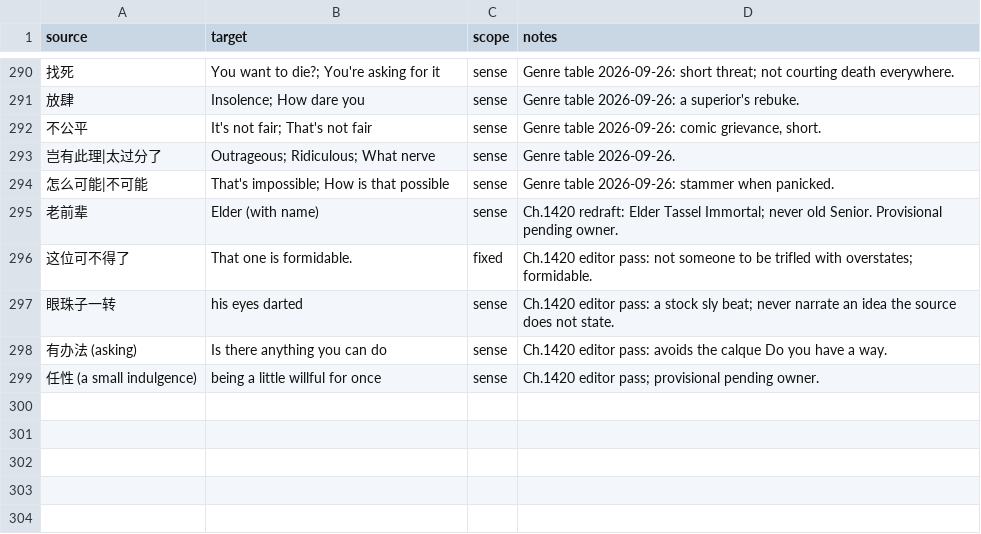
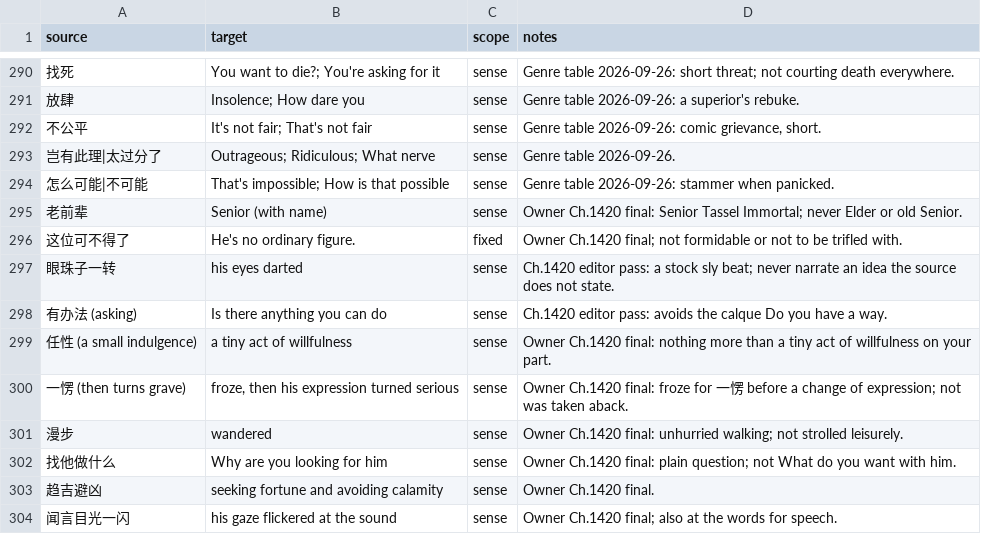
Before and after one commit to RoyUnconquerable/Translation, a TSV file: chatgpt/glossary/phrase-memory.tsv, drawn as a sheet; only a part is shown, gaps mark what is left out.

```diff
--- a/chatgpt/glossary/phrase-memory.tsv
+++ b/chatgpt/glossary/phrase-memory.tsv
@@ -294,6 +294,11 @@ source	target	scope	notes
 怎么可能|不可能	That's impossible; How is that possible	sense	Genre table 2026-09-26: stammer when panicked.
-老前辈	Elder (with name)	sense	Ch.1420 redraft: Elder Tassel Immortal; never old Senior. Provisional pending owner.
-这位可不得了	That one is formidable.	fixed	Ch.1420 editor pass: not someone to be trifled with overstates; formidable.
+老前辈	Senior (with name)	sense	Owner Ch.1420 final: Senior Tassel Immortal; never Elder or old Senior.
+这位可不得了	He's no ordinary figure.	fixed	Owner Ch.1420 final; not formidable or not to be trifled with.
 眼珠子一转	his eyes darted	sense	Ch.1420 editor pass: a stock sly beat; never narrate an idea the source does not state.
 有办法 (asking)	Is there anything you can do	sense	Ch.1420 editor pass: avoids the calque Do you have a way.
-任性 (a small indulgence)	being a little willful for once	sense	Ch.1420 editor pass; provisional pending owner.
+任性 (a small indulgence)	a tiny act of willfulness	sense	Owner Ch.1420 final: nothing more than a tiny act of willfulness on your part.
+一愣 (then turns grave)	froze, then his expression turned serious	sense	Owner Ch.1420 final: froze for 一愣 before a change of expression; not was taken aback.
+漫步	wandered	sense	Owner Ch.1420 final: unhurried walking; not strolled leisurely.
+找他做什么	Why are you looking for him	sense	Owner Ch.1420 final: plain question; not What do you want with him.
+趋吉避凶	seeking fortune and avoiding calamity	sense	Owner Ch.1420 final.
+闻言目光一闪	his gaze flickered at the sound	sense	Owner Ch.1420 final; also at the words for speech.
```
Also changed, not shown: chatgpt/chapters/ledger.tsv, chatgpt/reference/decision-log.tsv, 2 other files.
